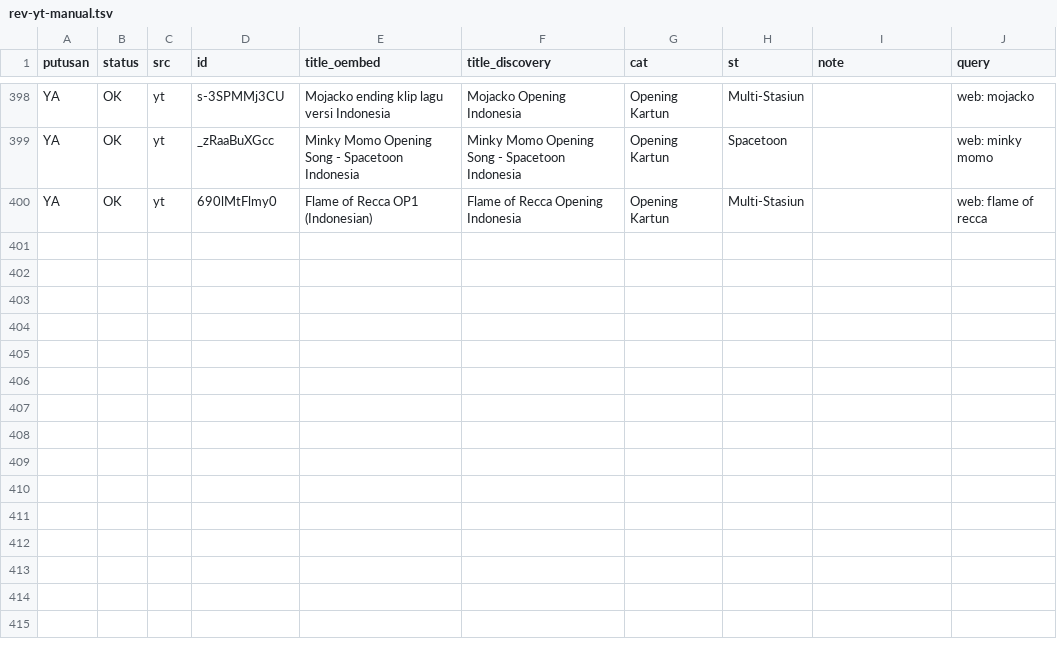
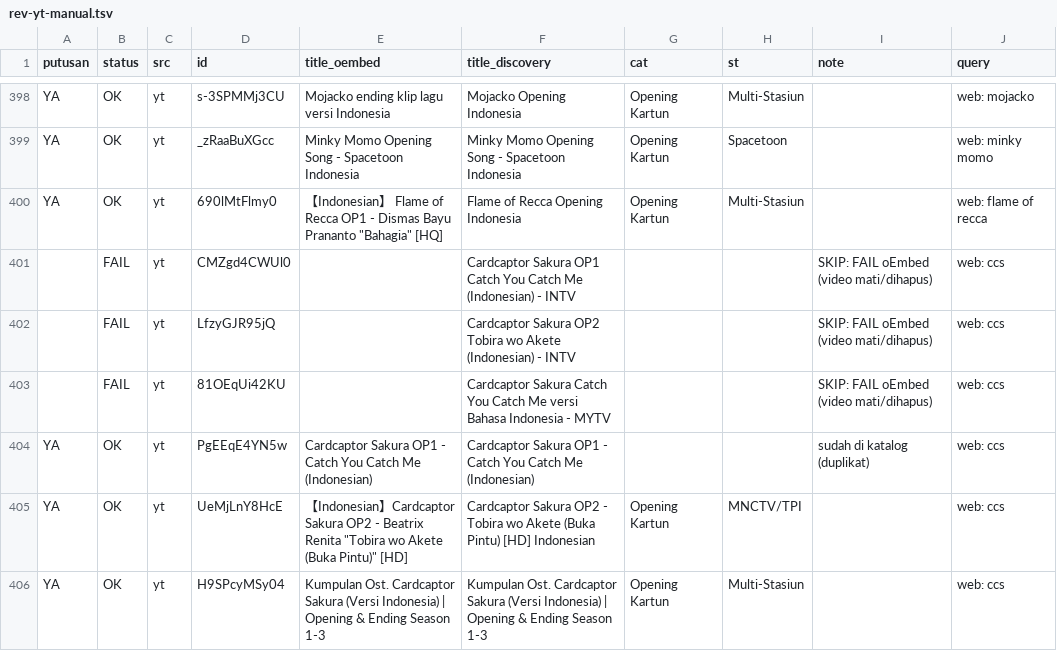
Before and after one commit to Llunatics/siar, a TSV file: scripts/cand/rev-yt-manual.tsv, drawn as a sheet; only a part is shown, gaps mark what is left out; the diff names each change by its address in the sheet, - before the commit and + after, or states it on an @@ line.

Commit message:
audit siklus 133: batch YT ccs +0 (FAIL/duplikat)

```diff
--- a/scripts/cand/rev-yt-manual.tsv
+++ b/scripts/cand/rev-yt-manual.tsv
-E400 (title_oembed): Flame of Recca OP1 (Indonesian)
+E400 (title_oembed): 【Indonesian】 Flame of Recca OP1 - Dismas Bayu Prananto "Bahagia" [HQ]
+row 401:  | FAIL | yt | CMZgd4CWUl0 |  | Cardcaptor Sakura OP1 Catch You Catch Me (Indonesian) - INTV |  |  | SKIP: FAIL oEmbed (video mati/dihapus) | web: ccs
+row 402:  | FAIL | yt | LfzyGJR95jQ |  | Cardcaptor Sakura OP2 Tobira wo Akete (Indonesian) - INTV |  |  | SKIP: FAIL oEmbed (video mati/dihapus) | web: ccs
+row 403:  | FAIL | yt | 81OEqUi42KU |  | Cardcaptor Sakura Catch You Catch Me versi Bahasa Indonesia - MYTV |  |  | SKIP: FAIL oEmbed (video mati/dihapus) | web: ccs
+row 404: YA | OK | yt | PgEEqE4YN5w | Cardcaptor Sakura OP1 - Catch You Catch Me (Indonesian) | Cardcaptor Sakura OP1 - Catch You Catch Me (Indonesian) |  |  | sudah di katalog (duplikat) | web: ccs
+row 405: YA | OK | yt | UeMjLnY8HcE | 【Indonesian】Cardcaptor Sakura OP2 - Beatrix Renita "Tobira wo Akete (Buka Pintu)" [HD] | Cardcaptor Sakura OP2 - Tobira wo Akete (Buka Pintu) [HD] Indonesian | Opening Kartun | MNCTV/TPI |  | web: ccs
+row 406: YA | OK | yt | H9SPcyMSy04 | Kumpulan Ost. Cardcaptor Sakura (Versi Indonesia) | Opening & Ending Season 1-3 | Kumpulan Ost. Cardcaptor Sakura (Versi Indonesia) | Opening & Ending Season 1-3 | Opening Kartun | Multi-Stasiun |  | web: ccs
```
Also changed, not shown: 2 other files.
